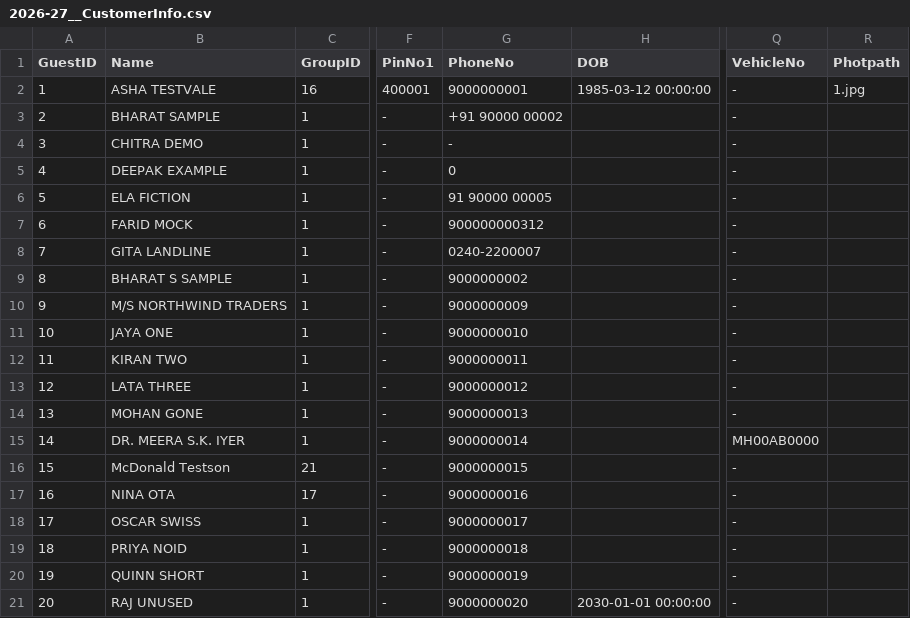
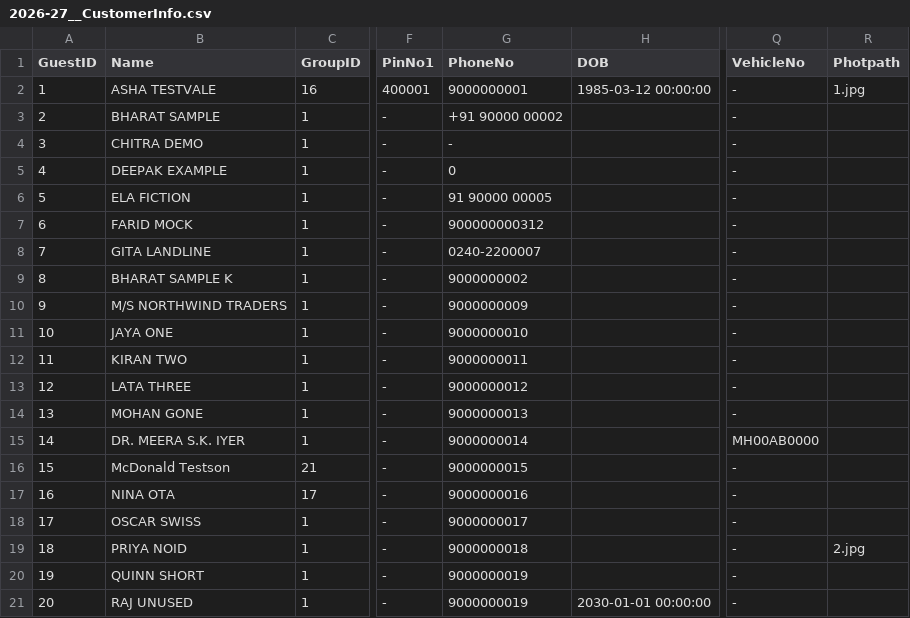
Before and after one commit to sagarbora91/HCC, a CSV file: tools/legacy/selftest/2026-27__CustomerInfo.csv, drawn as a sheet; only a part is shown, gaps mark what is left out; the diff names each change by its address in the sheet, - before the commit and + after, or states it on an @@ line.

```diff
--- a/tools/legacy/selftest/2026-27__CustomerInfo.csv
+++ b/tools/legacy/selftest/2026-27__CustomerInfo.csv
-B9 (Name): BHARAT S SAMPLE
+B9 (Name): BHARAT SAMPLE K
-R19 (Photpath): (empty)
+R19 (Photpath): 2.jpg
-G21 (PhoneNo): 9000000020
+G21 (PhoneNo): 9000000019
```
Also changed, not shown: tools/legacy/selftest/2025-26__CustomerInfo.csv, 3 other files.
